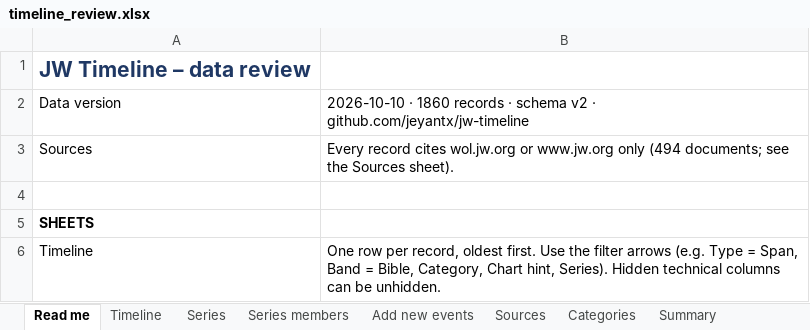
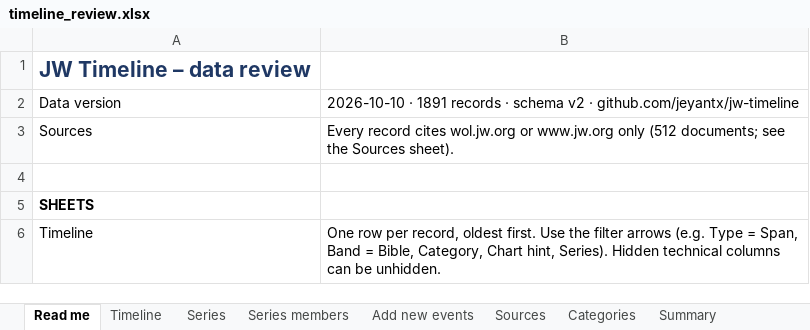
Before and after one commit to jeyantx/jw-timeline, an Excel workbook: exports/timeline_review.xlsx, sheet Read me, drawn as a sheet; only a part is shown; values as stored, in another font and other column widths than the file's, no borders; the diff names each change by its address in the sheet, - before the commit and + after, or states it on an @@ line.

```diff
--- a/exports/timeline_review.xlsx (sheet Read me)
+++ b/exports/timeline_review.xlsx (sheet Read me)
-B2: 2026-10-10 · 1860 records ·…
+B2: 2026-10-10 · 1891 records ·…
-B3: …www.jw.org only (494 documents; see…
+B3: …www.jw.org only (512 documents; see…
```
Also changed, not shown: sheet Series members, sheet Timeline, sheet Series, sheet Sources, hidden cells, 34 other files.
